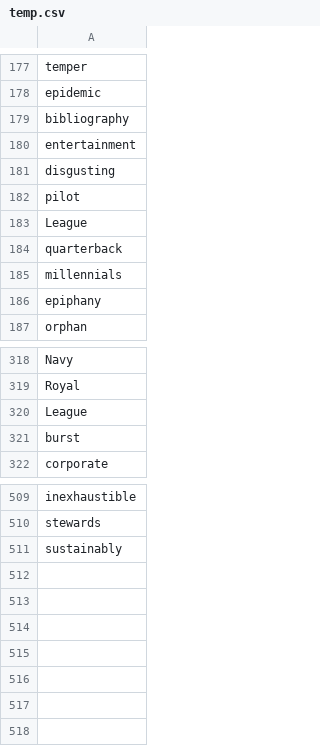
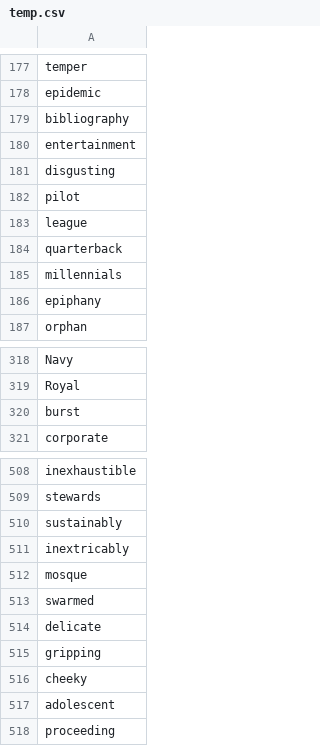
Before and after one commit to acheao/vocabulary-crawl-example-sentences, a CSV file: check/temp.csv, drawn as a sheet; only a part is shown, gaps mark what is left out.

Commit message:
add vocabulary

```diff
--- a/check/temp.csv
+++ b/check/temp.csv
@@ -182,3 +182,3 @@ disgusting
 pilot
-League
+league
 quarterback
@@ -319,3 +319,2 @@ Navy
 Royal
-League
 burst
@@ -511 +510,9 @@ stewards
 sustainably
+inextricably
+mosque
+swarmed
+delicate
+gripping
+cheeky
+adolescent
+proceeding
```
